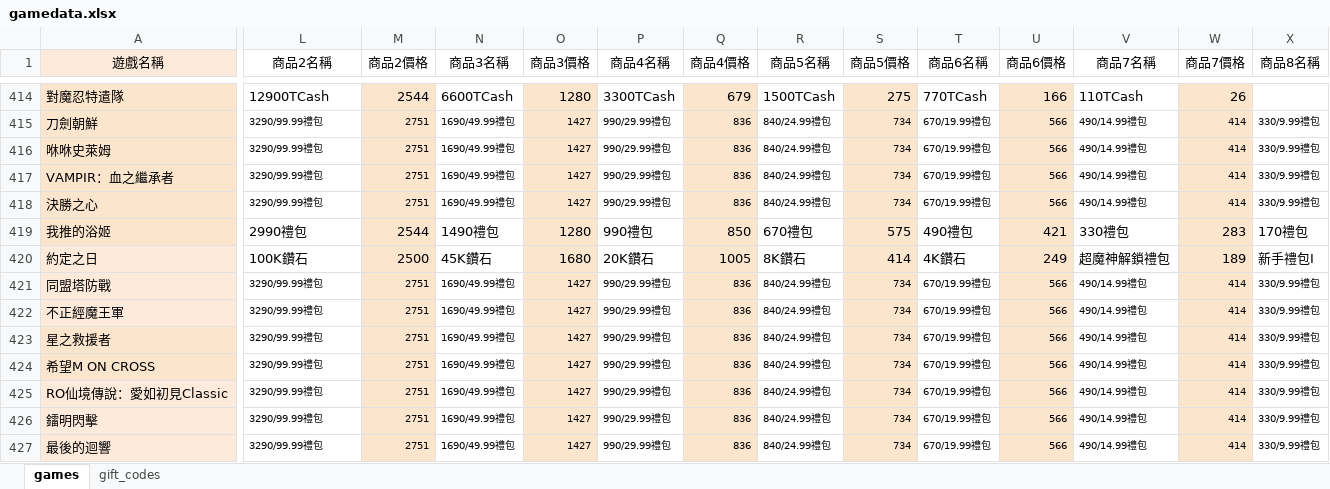
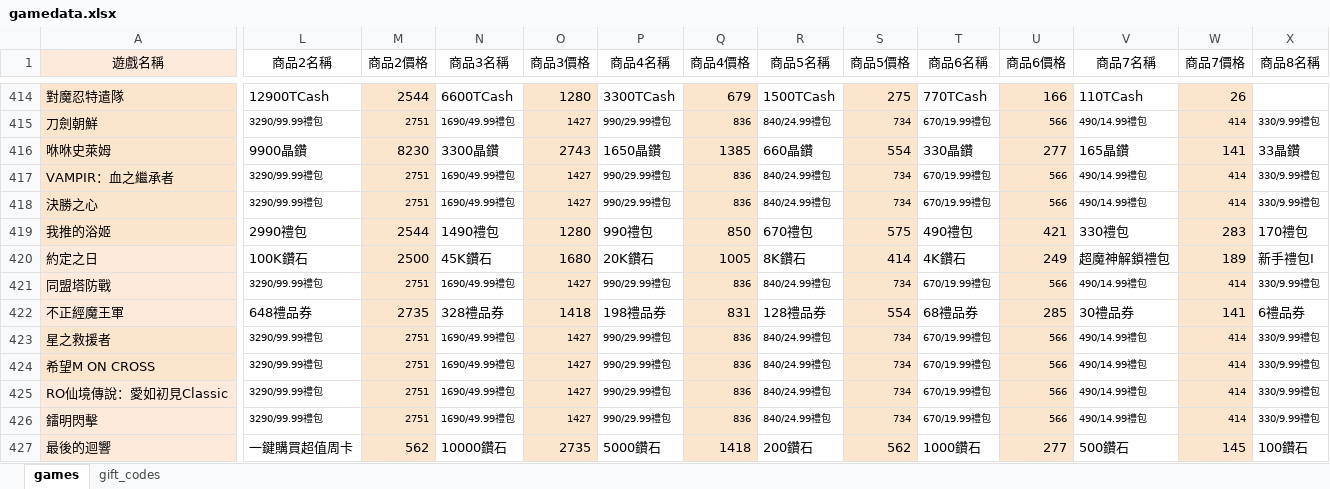
Before and after one commit to diva3322/SSBuy-web, an Excel workbook: detail_giftcode/data/gamedata.xlsx, sheet games, drawn as a sheet; only a part is shown, gaps mark what is left out; values as stored, in another font and other column widths than the file's, no borders; the diff covers the shown part only; the diff names each change by its address in the sheet, - before the commit and + after, or states it on an @@ line.

```diff
--- a/detail_giftcode/data/gamedata.xlsx (sheet games)
+++ b/detail_giftcode/data/gamedata.xlsx (sheet games)
-L416 (商品2名稱): 3290/99.99禮包
+L416 (商品2名稱): 9900晶鑽
@@ L416:X416 text size: larger @@
-M416 (商品2價格): 2751
+M416 (商品2價格): 8230
-N416 (商品3名稱): 1690/49.99禮包
+N416 (商品3名稱): 3300晶鑽
-O416 (商品3價格): 1427
+O416 (商品3價格): 2743
-P416 (商品4名稱): 990/29.99禮包
+P416 (商品4名稱): 1650晶鑽
-Q416 (商品4價格): 836
+Q416 (商品4價格): 1385
-R416 (商品5名稱): 840/24.99禮包
+R416 (商品5名稱): 660晶鑽
-S416 (商品5價格): 734
+S416 (商品5價格): 554
-T416 (商品6名稱): 670/19.99禮包
+T416 (商品6名稱): 330晶鑽
-U416 (商品6價格): 566
+U416 (商品6價格): 277
-V416 (商品7名稱): 490/14.99禮包
+V416 (商品7名稱): 165晶鑽
-W416 (商品7價格): 414
+W416 (商品7價格): 141
-X416 (商品8名稱): 330/9.99禮包
+X416 (商品8名稱): 33晶鑽
-L422 (商品2名稱): 3290/99.99禮包
+L422 (商品2名稱): 648禮品券
@@ L422:X422 text size: larger @@
-M422 (商品2價格): 2751
+M422 (商品2價格): 2735
-N422 (商品3名稱): 1690/49.99禮包
+N422 (商品3名稱): 328禮品券
-O422 (商品3價格): 1427
+O422 (商品3價格): 1418
-P422 (商品4名稱): 990/29.99禮包
+P422 (商品4名稱): 198禮品券
-Q422 (商品4價格): 836
+Q422 (商品4價格): 831
-R422 (商品5名稱): 840/24.99禮包
+R422 (商品5名稱): 128禮品券
-S422 (商品5價格): 734
+S422 (商品5價格): 554
-T422 (商品6名稱): 670/19.99禮包
+T422 (商品6名稱): 68禮品券
-U422 (商品6價格): 566
+U422 (商品6價格): 285
-V422 (商品7名稱): 490/14.99禮包
+V422 (商品7名稱): 30禮品券
-W422 (商品7價格): 414
+W422 (商品7價格): 141
-X422 (商品8名稱): 330/9.99禮包
+X422 (商品8名稱): 6禮品券
-L427 (商品2名稱): 3290/99.99禮包
+L427 (商品2名稱): 一鍵購買超值周卡
@@ L427:X427 text size: larger @@
-M427 (商品2價格): 2751
+M427 (商品2價格): 562
-N427 (商品3名稱): 1690/49.99禮包
+N427 (商品3名稱): 10000鑽石
-O427 (商品3價格): 1427
+O427 (商品3價格): 2735
-P427 (商品4名稱): 990/29.99禮包
+P427 (商品4名稱): 5000鑽石
-Q427 (商品4價格): 836
+Q427 (商品4價格): 1418
-R427 (商品5名稱): 840/24.99禮包
+R427 (商品5名稱): 200鑽石
-S427 (商品5價格): 734
+S427 (商品5價格): 562
-T427 (商品6名稱): 670/19.99禮包
+T427 (商品6名稱): 1000鑽石
-U427 (商品6價格): 566
+U427 (商品6價格): 277
-V427 (商品7名稱): 490/14.99禮包
+V427 (商品7名稱): 500鑽石
-W427 (商品7價格): 414
+W427 (商品7價格): 145
-X427 (商品8名稱): 330/9.99禮包
+X427 (商品8名稱): 100鑽石
```
Also changed, not shown: 33 edited cells and cell formats elsewhere in this sheet, 5 other files.
